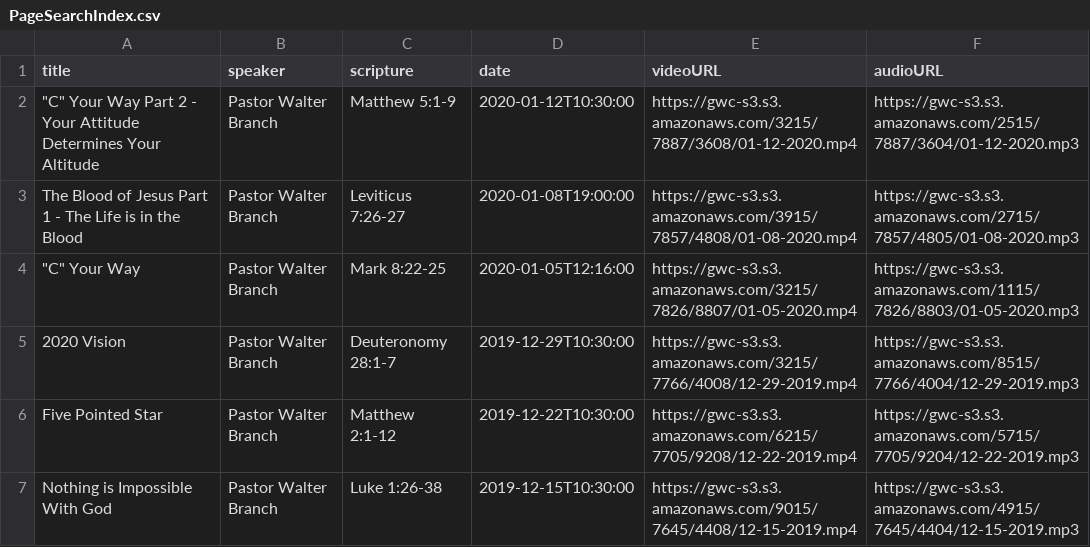
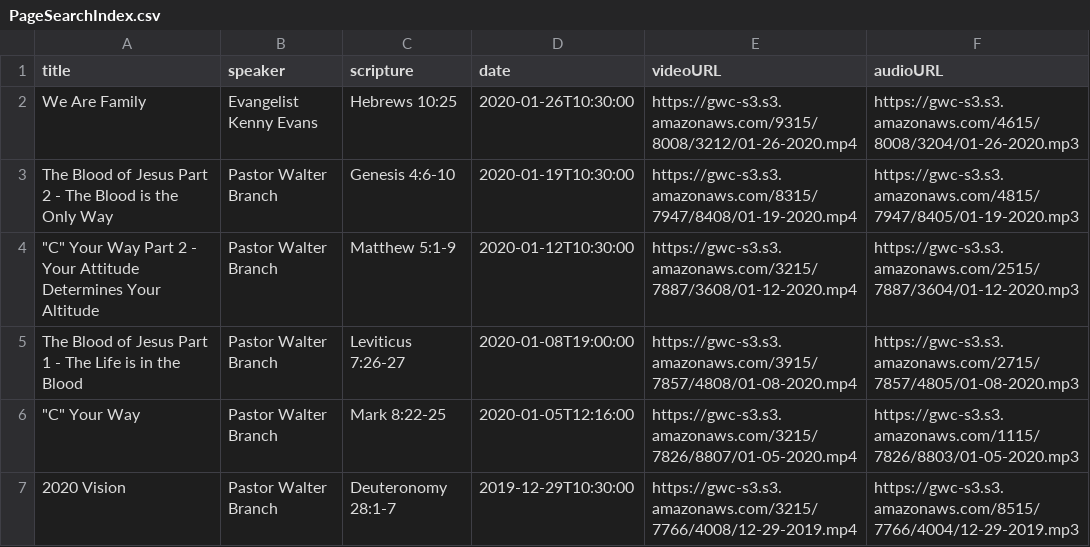
Before and after one commit to birdwing/GWC_AWS_Sermon_Archive, a CSV file: SermonArchiveDBUpdate/PageSearchIndex.csv, drawn as a sheet; only a part is shown; the shorter side is filled out with more unchanged rows; the diff names each change by its address in the sheet, - before the commit and + after, or states it on an @@ line.

Commit message:
Add most recent sermons to import file.

```diff
--- a/SermonArchiveDBUpdate/PageSearchIndex.csv
+++ b/SermonArchiveDBUpdate/PageSearchIndex.csv
+row 2: We Are Family | Evangelist Kenny Evans | Hebrews 10:25 | 2020-01-26T10:30:00 | https://gwc-s3.s3.amazonaws.com/9315/8008/3212/01-26-2020.mp4 | https://gwc-s3.s3.amazonaws.com/4615/8008/3204/01-26-2020.mp3
+row 3: The Blood of Jesus Part 2 - The Blood is the Only Way | Pastor Walter Branch | Genesis 4:6-10 | 2020-01-19T10:30:00 | https://gwc-s3.s3.amazonaws.com/8315/7947/8408/01-19-2020.mp4 | https://gwc-s3.s3.amazonaws.com/4815/7947/8405/01-19-2020.mp3
```
Also changed, not shown: 1 other file.
